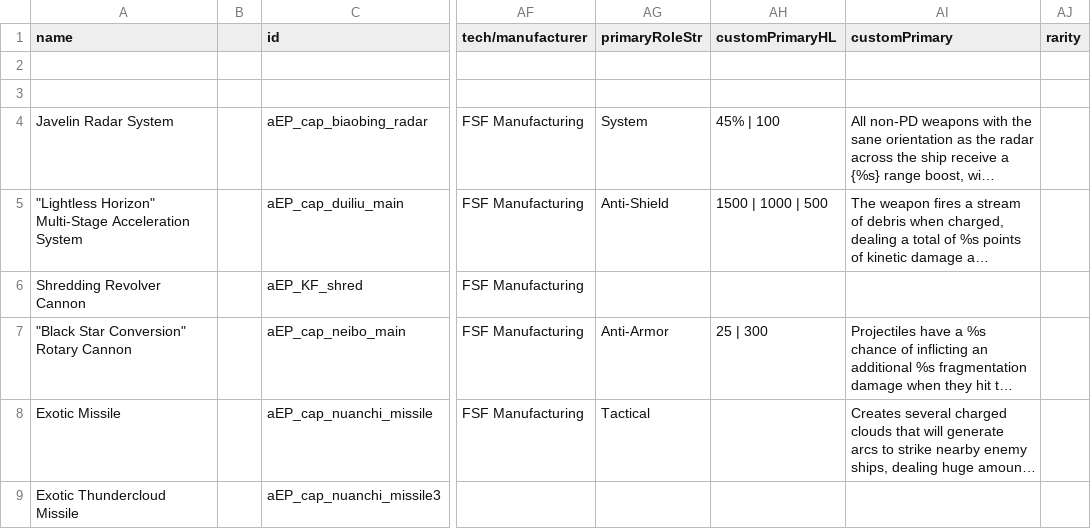
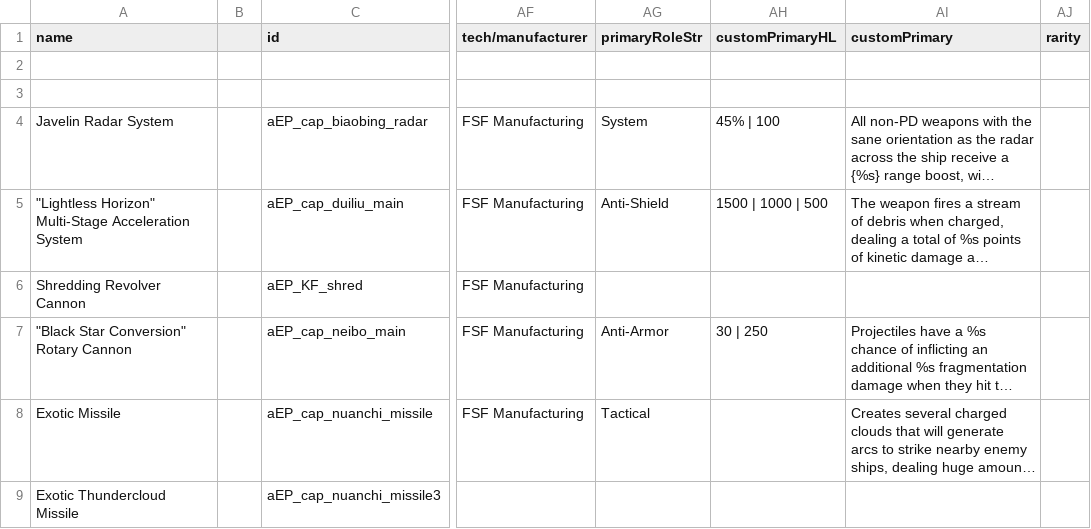
Before and after one commit to Iriscoral/FSF_MilitaryCompany_EN, a CSV file: data/weapons/weapon_data.csv, drawn as a sheet; only a part is shown, gaps mark what is left out; long unchanged cells end in …; the diff names each change by its address in the sheet, - before the commit and + after, or states it on an @@ line.

```diff
--- a/data/weapons/weapon_data.csv
+++ b/data/weapons/weapon_data.csv
-AH7 (customPrimaryHL): 25 | 300
+AH7 (customPrimaryHL): 30 | 250
```
Also changed, not shown: 38 other files.
